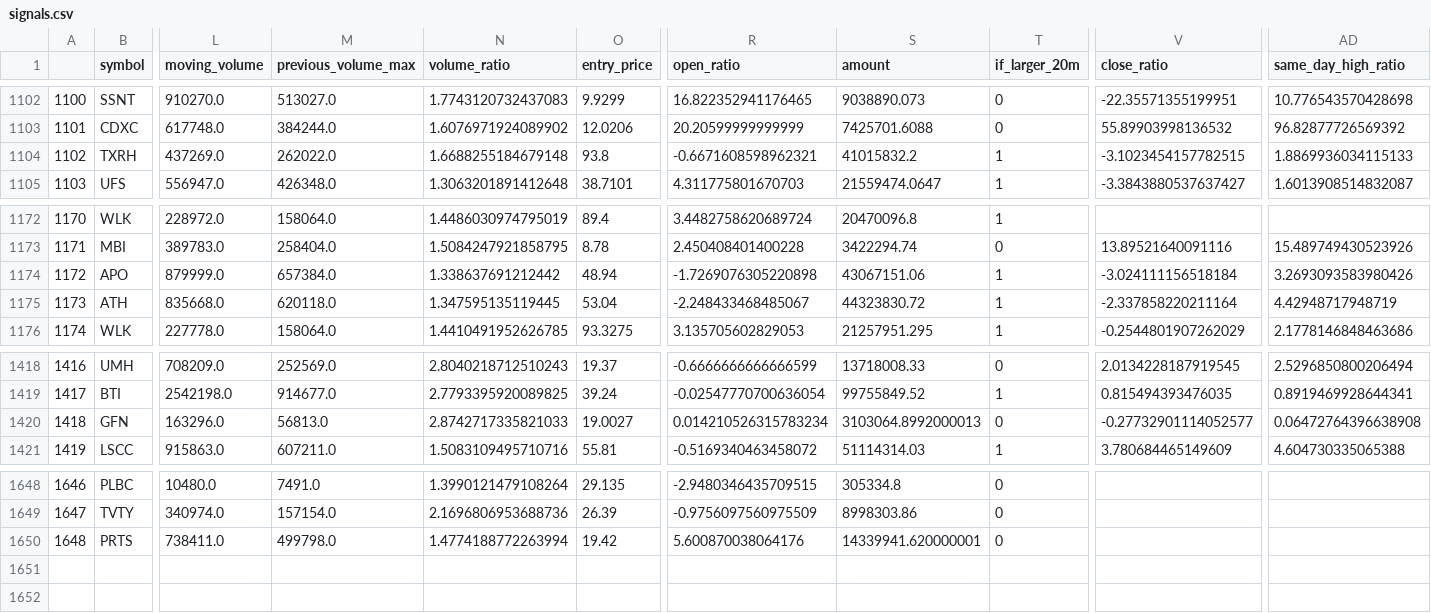
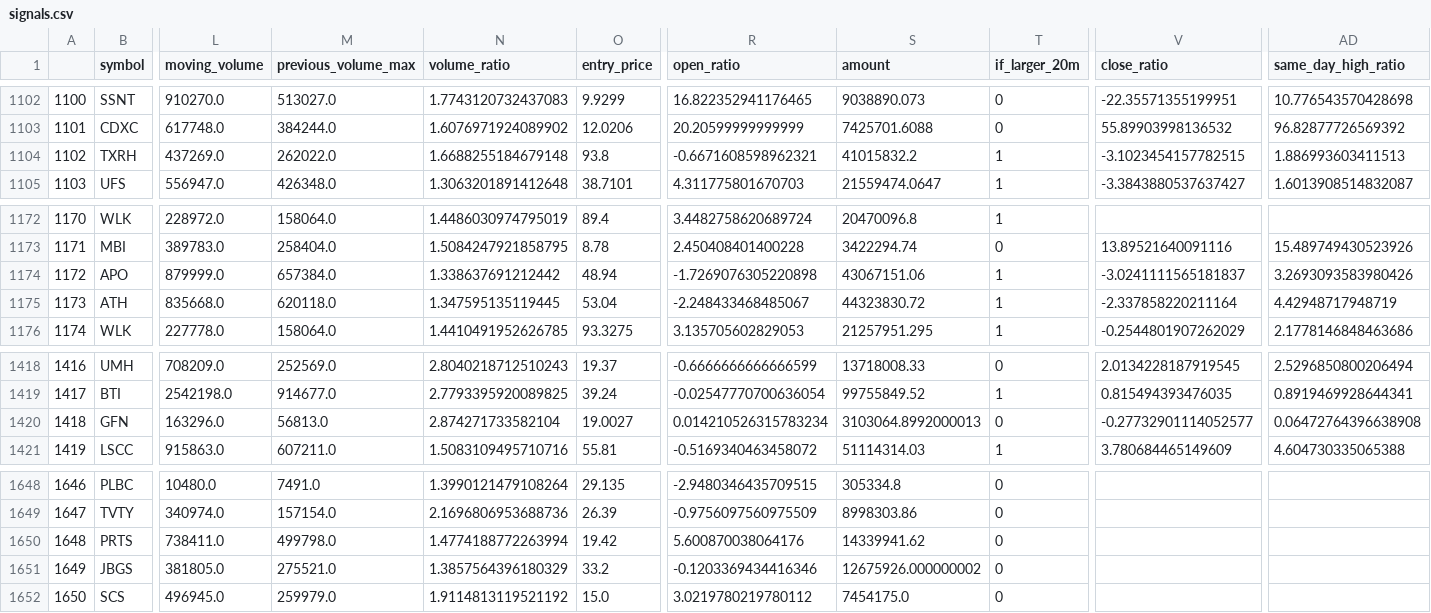
Before and after one commit to atriptoparadise/algo_trading_bot, a CSV file: data/signals.csv, drawn as a sheet; only a part is shown, gaps mark what is left out; rows hold the shown columns only; the diff names each change by its address in the sheet, - before the commit and + after, or states it on an @@ line.

Commit message:
Updated data

```diff
--- a/data/signals.csv
+++ b/data/signals.csv
-AD1104 (same_day_high_ratio): 1.8869936034115133
+AD1104 (same_day_high_ratio): 1.886993603411513
-V1174 (close_ratio): -3.024111156518184
+V1174 (close_ratio): -3.0241111565181837
-N1420 (volume_ratio): 2.8742717335821033
+N1420 (volume_ratio): 2.874271733582104
-S1650 (amount): 14339941.620000001
+S1650 (amount): 14339941.62
+row 1651: 1649 | JBGS | 381805.0 | 275521.0 | 1.3857564396180329 | 33.2 | -0.1203369434416346 | 12675926.000000002 | 0
+row 1652: 1650 | SCS | 496945.0 | 259979.0 | 1.9114813119521192 | 15.0 | 3.0219780219780112 | 7454175.0 | 0
```
Also changed, not shown: 1 other file.
